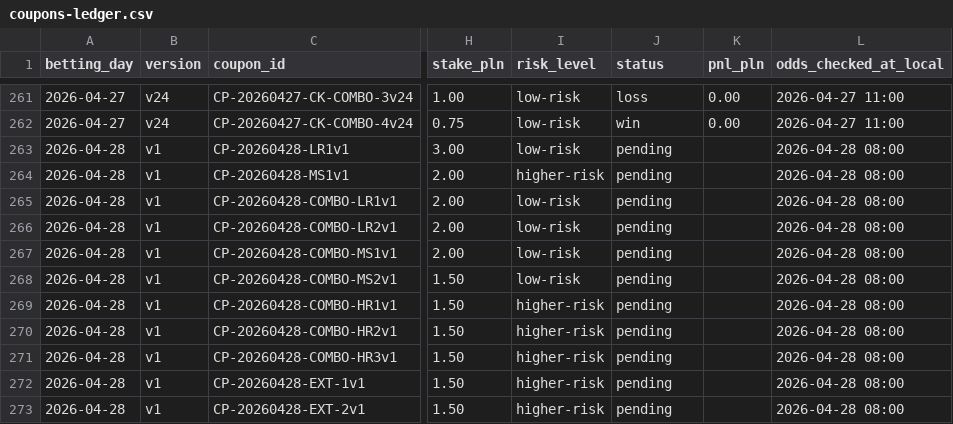
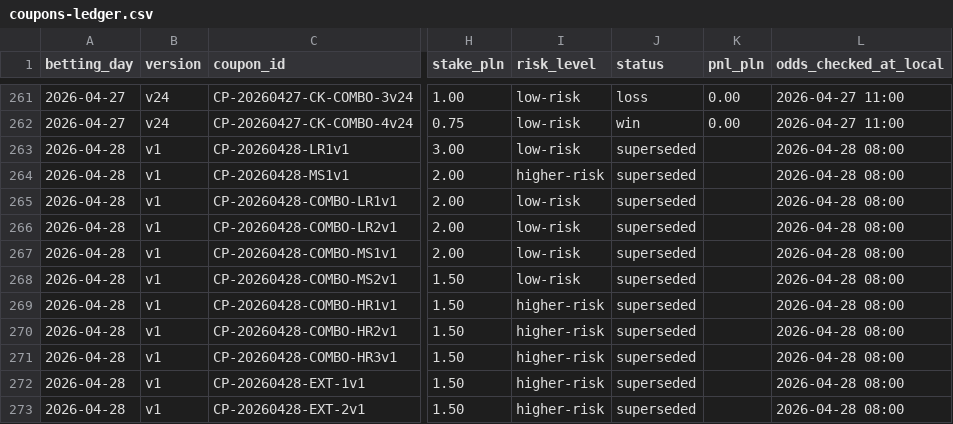
Before and after one commit to Skiru/bet, a CSV file: betting/journal/coupons-ledger.csv, drawn as a sheet; only a part is shown, gaps mark what is left out; the diff covers the shown part only; the diff names each change by its address in the sheet, - before the commit and + after, or states it on an @@ line.

```diff
--- a/betting/journal/coupons-ledger.csv
+++ b/betting/journal/coupons-ledger.csv
-J263:J273 (status): pending
+J263:J273 (status): superseded
```
Also changed, not shown: 9 added rows and 1 edited cell elsewhere in this file, betting/journal/picks-ledger.csv, 2 other files.
